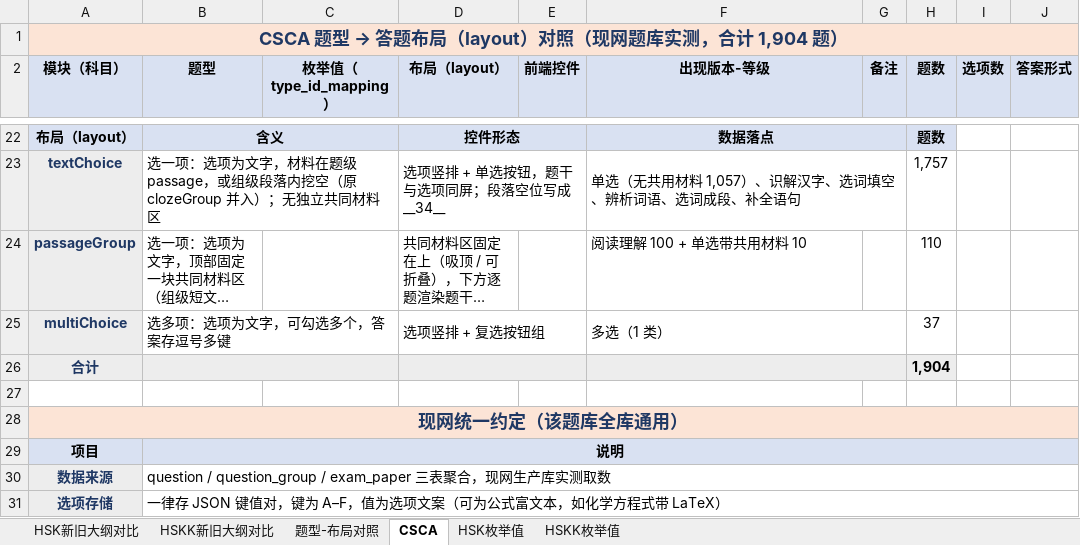
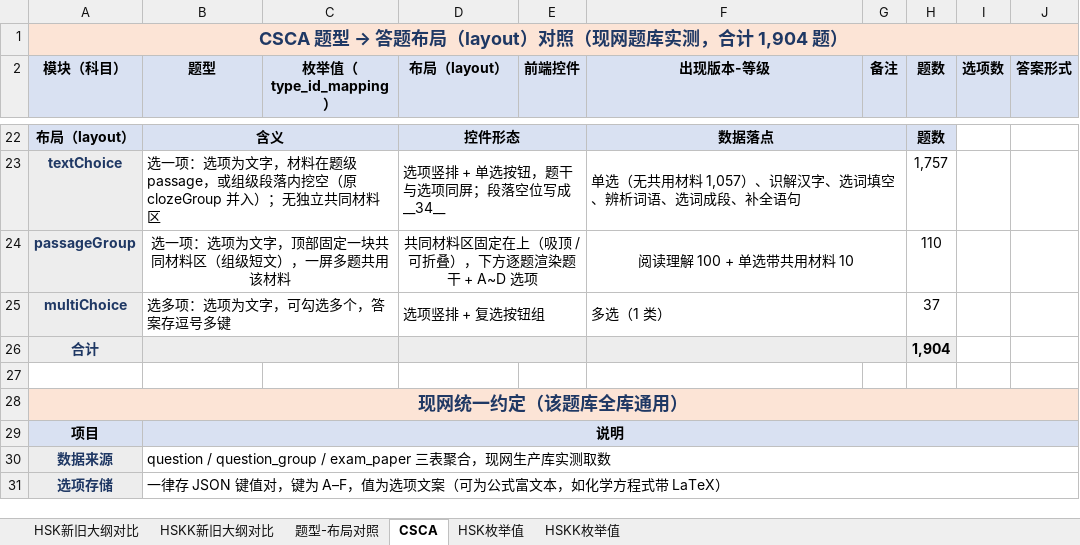
Before and after one commit to HuiyingLi687/Generic-Obsidian-Repository, an Excel workbook: 02云云天平/03业务模块/HSK3.0/新旧大纲对比(含HSK、HSKK、布局).xlsx, sheet CSCA, drawn as a sheet; only a part is shown, gaps mark what is left out; long unchanged cells end in …; values as stored, in another font and other column widths than the file's, no borders; the diff names each change by its address in the sheet, - before the commit and + after, or states it on an @@ line.

Commit message:
vault backup: 2026-11-09 15:35:57

```diff
--- a/02云云天平/03业务模块/HSK3.0/新旧大纲对比(含HSK、HSKK、布局).xlsx (sheet CSCA)
+++ b/02云云天平/03业务模块/HSK3.0/新旧大纲对比(含HSK、HSKK、布局).xlsx (sheet CSCA)
-B24 alignment: left
+B24 alignment: center
+B24:C24 merged
-D24 alignment: left
+D24 alignment: center
+D24:E24 merged
-F24 alignment: left
+F24 alignment: center
+F24:G24 merged
```
